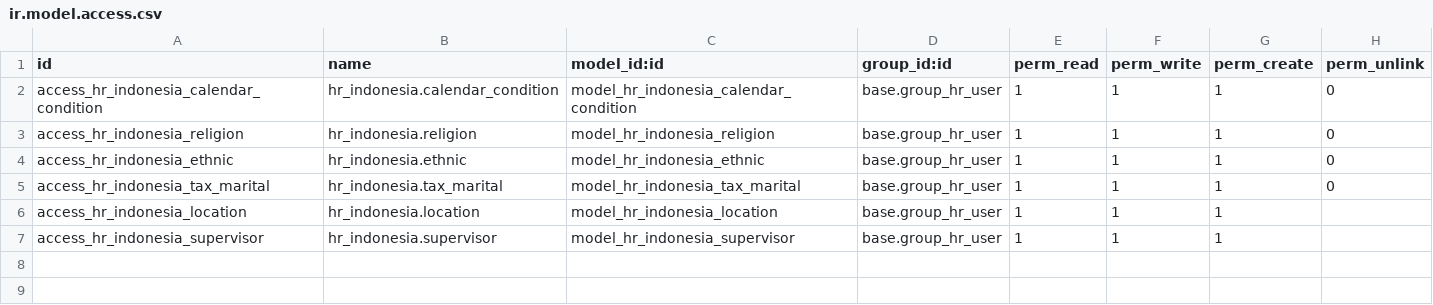
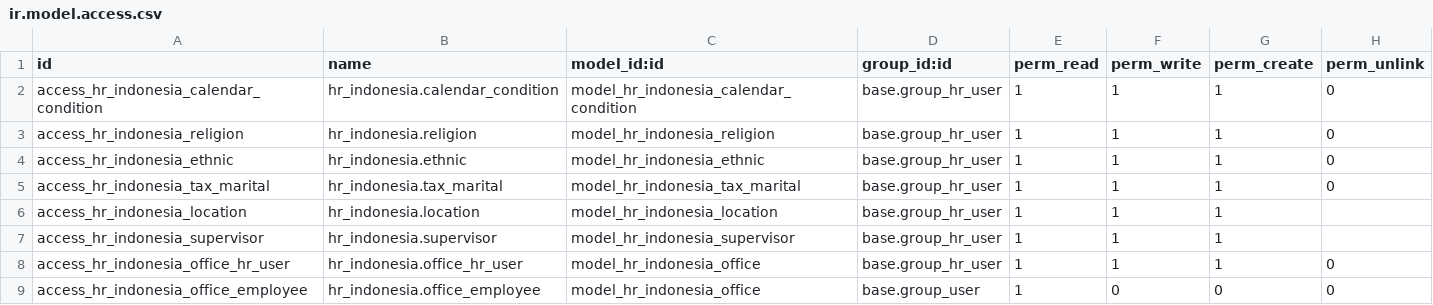
Before and after one commit to sutanto62/estate, a CSV file: hr_indonesia/security/ir.model.access.csv, drawn as a sheet; the diff names each change by its address in the sheet, - before the commit and + after, or states it on an @@ line.

Commit message:
[ADD] hr_indonesia: purchase required office level (HO,Site)
* Create object for future used.

```diff
--- a/hr_indonesia/security/ir.model.access.csv
+++ b/hr_indonesia/security/ir.model.access.csv
+row 8: access_hr_indonesia_office_hr_user | hr_indonesia.office_hr_user | model_hr_indonesia_office | base.group_hr_user | 1 | 1 | 1 | 0
+row 9: access_hr_indonesia_office_employee | hr_indonesia.office_employee | model_hr_indonesia_office | base.group_user | 1 | 0 | 0 | 0
```
Also changed, not shown: 5 other files.
